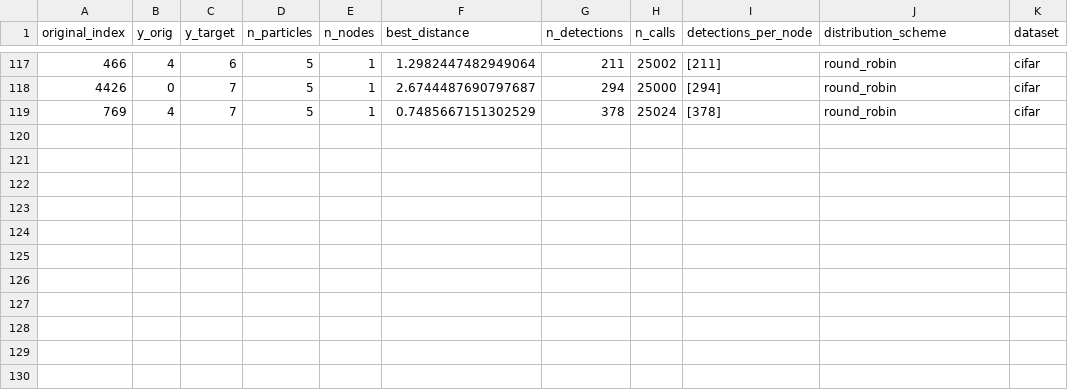
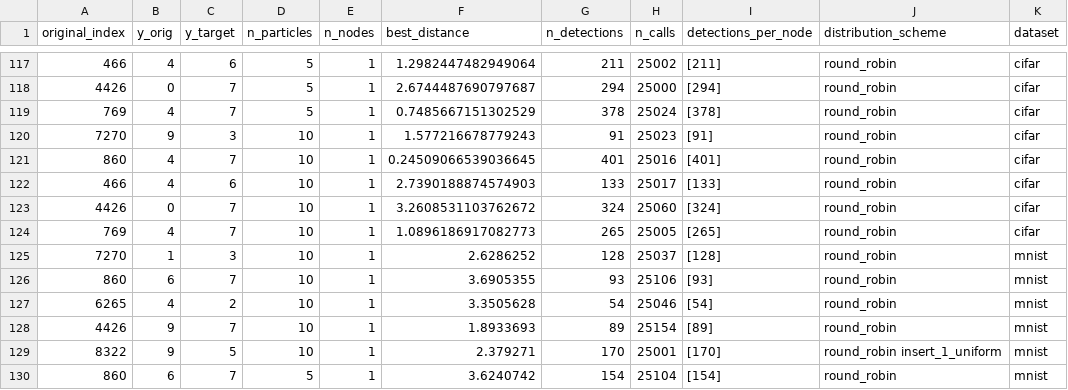
Before and after one commit to SanderP99/Evasive-and-Efficient-Adversarial-Attacks, a CSV file: Code/Experiments/DistributedBBA/detections_distributed_vs_non_distributed.csv, drawn as a sheet; only a part is shown, gaps mark what is left out; the diff names each change by its address in the sheet, - before the commit and + after, or states it on an @@ line.

Commit message:
More experiments

```diff
--- a/Code/Experiments/DistributedBBA/detections_distributed_vs_non_distributed.csv
+++ b/Code/Experiments/DistributedBBA/detections_distributed_vs_non_distributed.csv
+row 120: 7270 | 9 | 3 | 10 | 1 | 1.577216678779243 | 91 | 25023 | [91] | round_robin | cifar
+row 121: 860 | 4 | 7 | 10 | 1 | 0.24509066539036645 | 401 | 25016 | [401] | round_robin | cifar
+row 122: 466 | 4 | 6 | 10 | 1 | 2.7390188874574903 | 133 | 25017 | [133] | round_robin | cifar
+row 123: 4426 | 0 | 7 | 10 | 1 | 3.2608531103762672 | 324 | 25060 | [324] | round_robin | cifar
+row 124: 769 | 4 | 7 | 10 | 1 | 1.0896186917082773 | 265 | 25005 | [265] | round_robin | cifar
+row 125: 7270 | 1 | 3 | 10 | 1 | 2.6286252 | 128 | 25037 | [128] | round_robin | mnist
+row 126: 860 | 6 | 7 | 10 | 1 | 3.6905355 | 93 | 25106 | [93] | round_robin | mnist
+row 127: 6265 | 4 | 2 | 10 | 1 | 3.3505628 | 54 | 25046 | [54] | round_robin | mnist
+row 128: 4426 | 9 | 7 | 10 | 1 | 1.8933693 | 89 | 25154 | [89] | round_robin | mnist
+row 129: 8322 | 9 | 5 | 10 | 1 | 2.379271 | 170 | 25001 | [170] | round_robin insert_1_uniform | mnist
+row 130: 860 | 6 | 7 | 5 | 1 | 3.6240742 | 154 | 25104 | [154] | round_robin | mnist
```
Also changed, not shown: Code/Experiments/vanilla_detections.csv, 4 other files.
